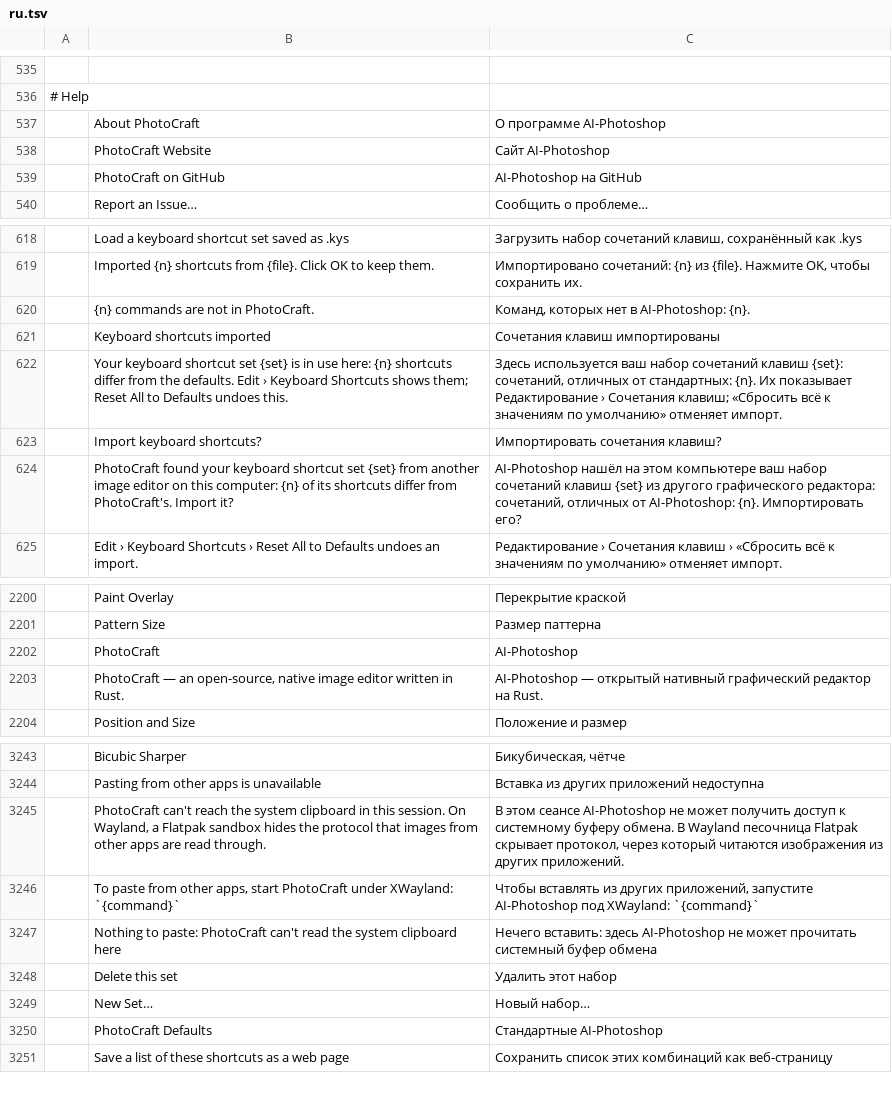
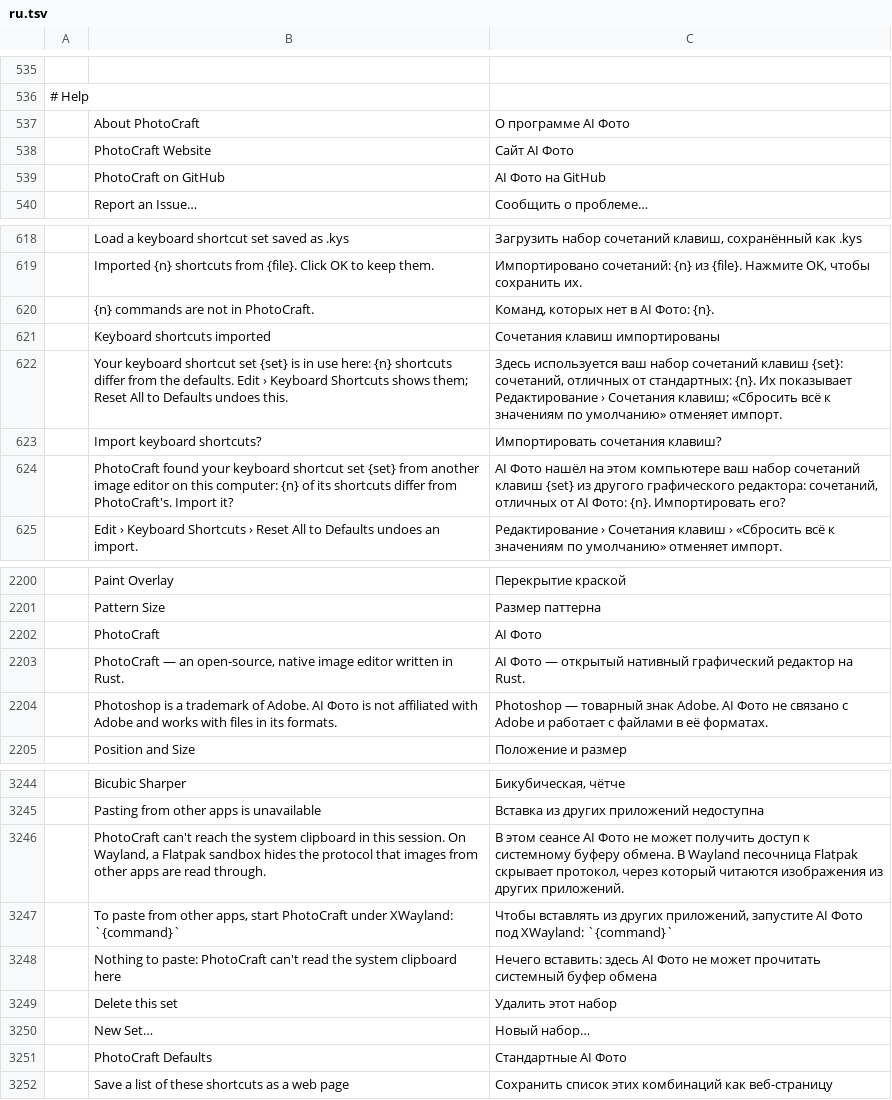
Before and after one commit to dwr-git/photocraft, a TSV file: crates/ui-egui/src/i18n/ru.tsv, drawn as a sheet; only a part is shown, gaps mark what is left out; addresses are those after the commit; the diff covers the shown part only; the diff names each change by its address in the sheet, - before the commit and + after, or states it on an @@ line.

```diff
--- a/crates/ui-egui/src/i18n/ru.tsv
+++ b/crates/ui-egui/src/i18n/ru.tsv
-C537: О программе AI-Photoshop
+C537: О программе AI Фото
-C538: Сайт AI-Photoshop
+C538: Сайт AI Фото
-C539: AI-Photoshop на GitHub
+C539: AI Фото на GitHub
-C620: Команд, которых нет в AI-Photoshop: {n}.
+C620: Команд, которых нет в AI Фото: {n}.
-C624: AI-Photoshop нашёл на этом компьютере ваш набор сочетаний клавиш {set} из другого графического редактора: сочетаний, отличных от AI-Photoshop: {n}. Импортировать…
+C624: AI Фото нашёл на этом компьютере ваш набор сочетаний клавиш {set} из другого графического редактора: сочетаний, отличных от AI Фото: {n}. Импортировать…
-C2202: AI-Photoshop
+C2202: AI Фото
-C2203: AI-Photoshop — открытый…
+C2203: AI Фото — открытый…
+row 2204:  | Photoshop is a trademark of Adobe. AI Фото is not affiliated with Adobe and works with files in its formats. | Photoshop — товарный знак Adobe. AI Фото не связано с Adobe и работает с файлами в её форматах.
-C3246: …этом сеансе AI-Photoshop не может…
+C3246: …этом сеансе AI Фото не может…
-C3247: …приложений, запустите AI-Photoshop под XWayland:…
+C3247: …приложений, запустите AI Фото под XWayland:…
-C3248: …вставить: здесь AI-Photoshop не может…
+C3248: …вставить: здесь AI Фото не может…
-C3251: Стандартные AI-Photoshop
+C3251: Стандартные AI Фото
```
Also changed, not shown: 14 edited cells elsewhere in this file, crates/ui-egui/src/i18n/cs.tsv, crates/ui-egui/src/i18n/es.tsv, 47 other files.
